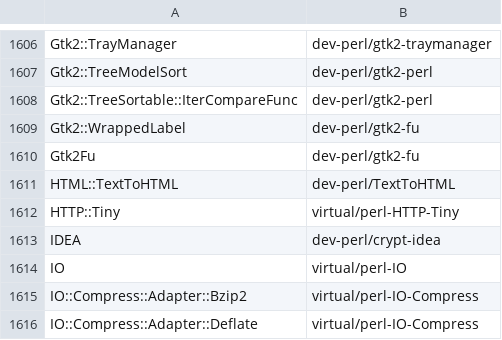
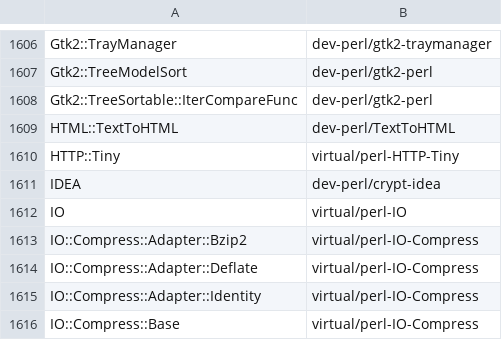
Before and after one commit to kentnl/Gentoo-Util-VirtualDepend, a CSV file: share/module-to-gentoo.csv, drawn as a sheet; only a part is shown, gaps mark what is left out; the shorter side is filled out with more unchanged rows.

```diff
--- a/share/module-to-gentoo.csv
+++ b/share/module-to-gentoo.csv
@@ -1608,4 +1608,2 @@ Gtk2::TreeModelSort,dev-perl/gtk2-perl
 Gtk2::TreeSortable::IterCompareFunc,dev-perl/gtk2-perl
-Gtk2::WrappedLabel,dev-perl/gtk2-fu
-Gtk2Fu,dev-perl/gtk2-fu
 HTML::TextToHTML,dev-perl/TextToHTML
```
Also changed, not shown: share/dist-to-gentoo.csv, share/dist-versions.csv, 2 other files.
